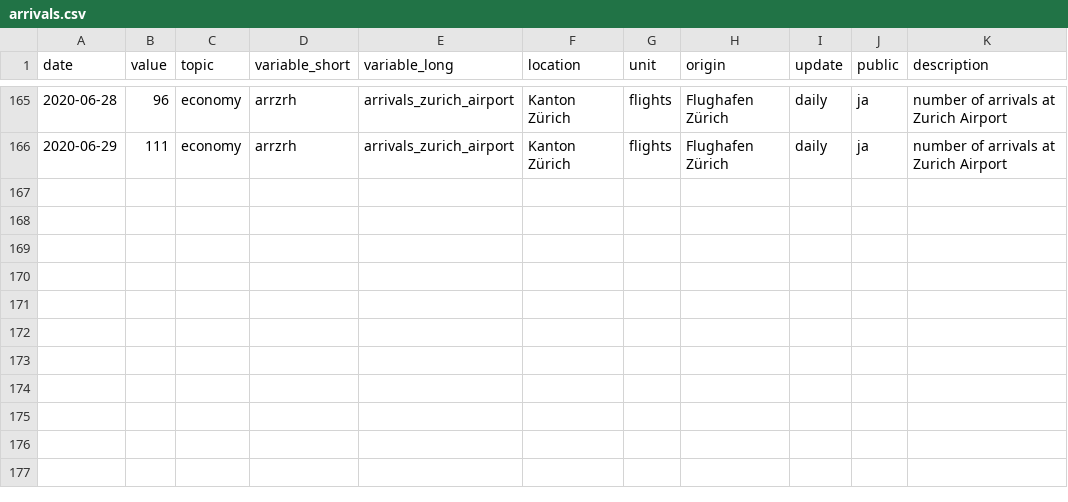
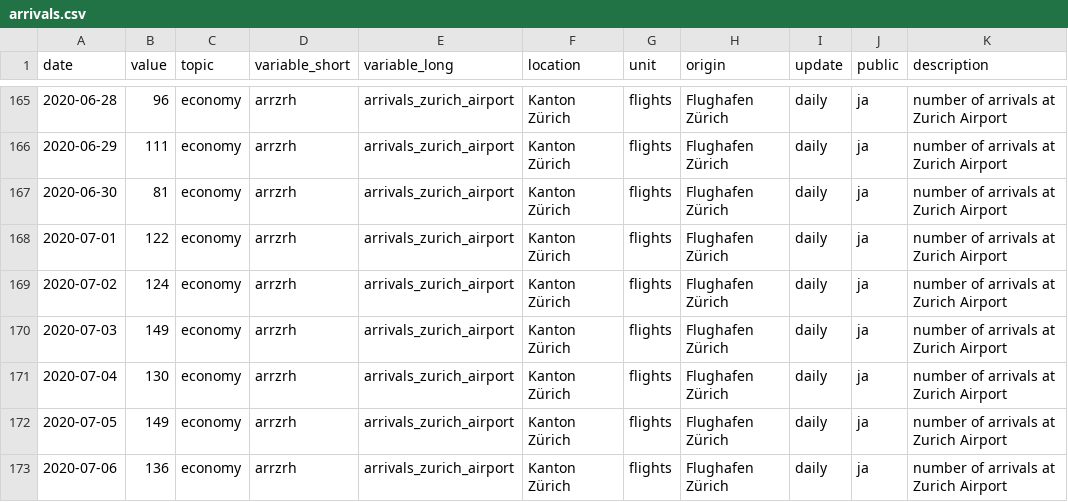
Before and after one commit to statistikZH/covid19monitoring_economy_FlightTraffic, a CSV file: old/arrivals.csv, drawn as a sheet; only a part is shown, gaps mark what is left out; the diff names each change by its address in the sheet, - before the commit and + after, or states it on an @@ line.

```diff
--- a/old/arrivals.csv
+++ b/old/arrivals.csv
+row 167: 2020-06-30 | 81 | economy | arrzrh | arrivals_zurich_airport | Kanton Zürich | flights | Flughafen Zürich | daily | ja | number of arrivals at Zurich Airport
+row 168: 2020-07-01 | 122 | economy | arrzrh | arrivals_zurich_airport | Kanton Zürich | flights | Flughafen Zürich | daily | ja | number of arrivals at Zurich Airport
+row 169: 2020-07-02 | 124 | economy | arrzrh | arrivals_zurich_airport | Kanton Zürich | flights | Flughafen Zürich | daily | ja | number of arrivals at Zurich Airport
+row 170: 2020-07-03 | 149 | economy | arrzrh | arrivals_zurich_airport | Kanton Zürich | flights | Flughafen Zürich | daily | ja | number of arrivals at Zurich Airport
+row 171: 2020-07-04 | 130 | economy | arrzrh | arrivals_zurich_airport | Kanton Zürich | flights | Flughafen Zürich | daily | ja | number of arrivals at Zurich Airport
+row 172: 2020-07-05 | 149 | economy | arrzrh | arrivals_zurich_airport | Kanton Zürich | flights | Flughafen Zürich | daily | ja | number of arrivals at Zurich Airport
+row 173: 2020-07-06 | 136 | economy | arrzrh | arrivals_zurich_airport | Kanton Zürich | flights | Flughafen Zürich | daily | ja | number of arrivals at Zurich Airport
```
Also changed, not shown: Economy_FlightTraffic.csv, old/departures.csv, 1 other file.
